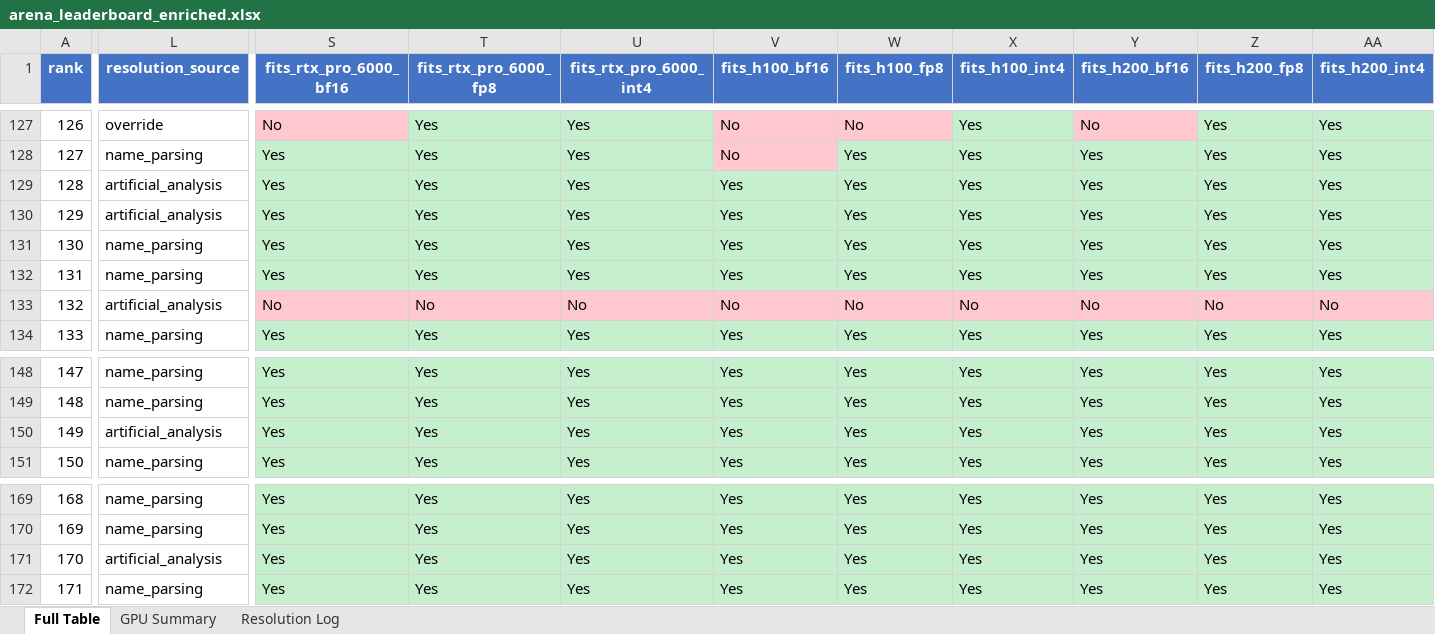
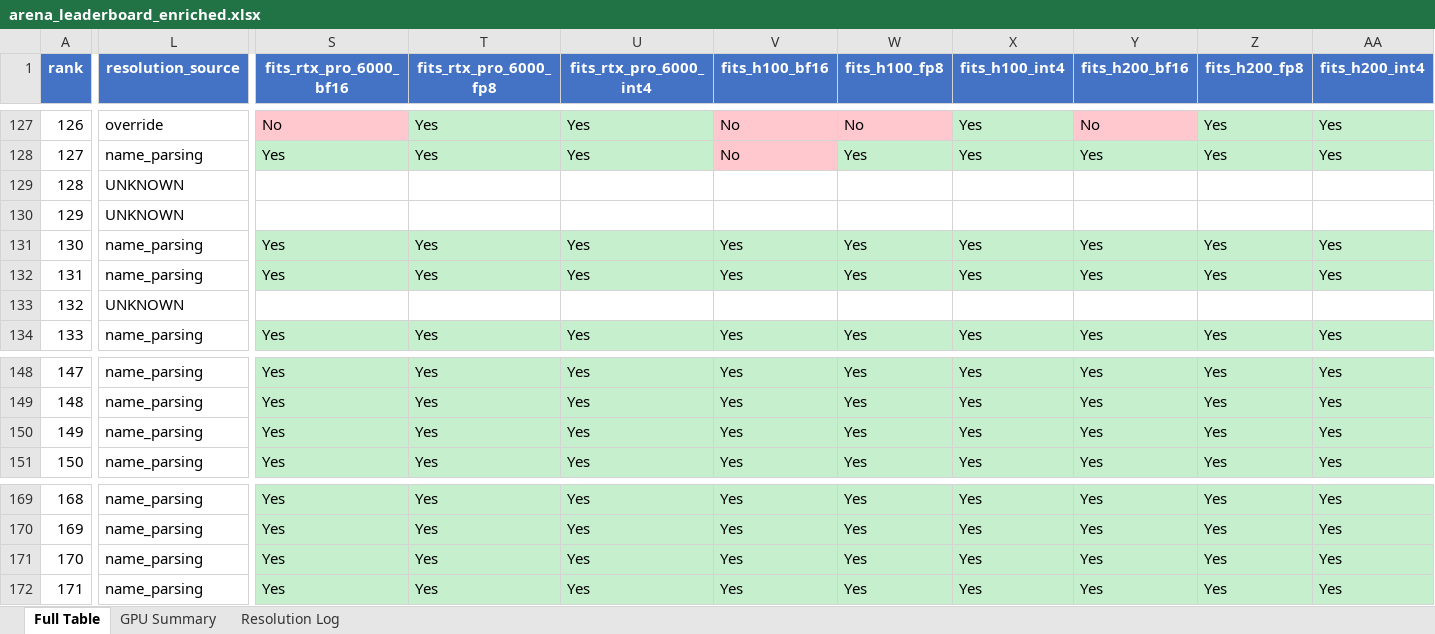
Before and after one commit to kmvaidya/llm-arena-vram-calc, an Excel workbook: arena_enrichment/output/arena_leaderboard_enriched.xlsx, sheet Full Table, drawn as a sheet; only a part is shown, gaps mark what is left out; values as stored, in another font and other column widths than the file's, no borders; the diff covers the shown part only; the diff names each change by its address in the sheet, - before the commit and + after, or states it on an @@ line.

```diff
--- a/arena_enrichment/output/arena_leaderboard_enriched.xlsx (sheet Full Table)
+++ b/arena_enrichment/output/arena_leaderboard_enriched.xlsx (sheet Full Table)
-L129:L130 (resolution_source): artificial_analysis
+L129:L130 (resolution_source): UNKNOWN
-S129:S130 (fits_rtx_pro_6000_bf16): Yes
+S129:S130 (fits_rtx_pro_6000_bf16): (empty)
-S129:AA130 fill: #C6EFCE
+S129:AA130 fill: none
-T129:T130 (fits_rtx_pro_6000_fp8): Yes
+T129:T130 (fits_rtx_pro_6000_fp8): (empty)
-U129:U130 (fits_rtx_pro_6000_int4): Yes
+U129:U130 (fits_rtx_pro_6000_int4): (empty)
-V129:V130 (fits_h100_bf16): Yes
+V129:V130 (fits_h100_bf16): (empty)
-W129:W130 (fits_h100_fp8): Yes
+W129:W130 (fits_h100_fp8): (empty)
-X129:X130 (fits_h100_int4): Yes
+X129:X130 (fits_h100_int4): (empty)
-Y129:Y130 (fits_h200_bf16): Yes
+Y129:Y130 (fits_h200_bf16): (empty)
-Z129:Z130 (fits_h200_fp8): Yes
+Z129:Z130 (fits_h200_fp8): (empty)
-AA129:AA130 (fits_h200_int4): Yes
+AA129:AA130 (fits_h200_int4): (empty)
-L133 (resolution_source): artificial_analysis
+L133 (resolution_source): UNKNOWN
-S133 (fits_rtx_pro_6000_bf16): No
+S133 (fits_rtx_pro_6000_bf16): (empty)
-S133:AA133 fill: #FFC7CE
+S133:AA133 fill: none
-T133 (fits_rtx_pro_6000_fp8): No
+T133 (fits_rtx_pro_6000_fp8): (empty)
-U133 (fits_rtx_pro_6000_int4): No
+U133 (fits_rtx_pro_6000_int4): (empty)
-V133 (fits_h100_bf16): No
+V133 (fits_h100_bf16): (empty)
-W133 (fits_h100_fp8): No
+W133 (fits_h100_fp8): (empty)
-X133 (fits_h100_int4): No
+X133 (fits_h100_int4): (empty)
-Y133 (fits_h200_bf16): No
+Y133 (fits_h200_bf16): (empty)
-Z133 (fits_h200_fp8): No
+Z133 (fits_h200_fp8): (empty)
-AA133 (fits_h200_int4): No
+AA133 (fits_h200_int4): (empty)
-L150 (resolution_source): artificial_analysis
+L150 (resolution_source): name_parsing
-L171 (resolution_source): artificial_analysis
+L171 (resolution_source): name_parsing
```
Also changed, not shown: 51 edited cells and cell formats elsewhere in this sheet, sheet Resolution Log, 2 other files.
